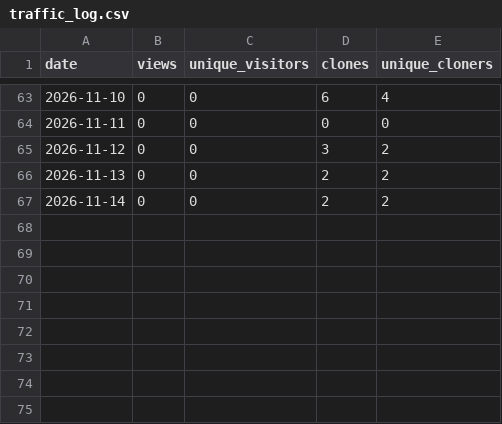
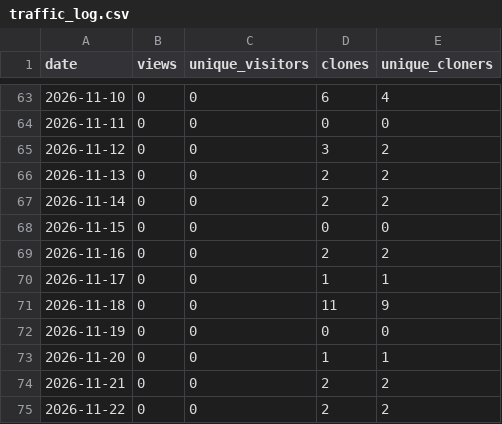
Before and after one commit to valluvanrangasamy/aa-editorial-decisions-pipeline, a CSV file: traffic/traffic_log.csv, drawn as a sheet; only a part is shown, gaps mark what is left out.

```diff
--- a/traffic/traffic_log.csv
+++ b/traffic/traffic_log.csv
@@ -67 +67,9 @@ date,views,unique_visitors,clones,unique_cloners
 2026-11-14,0,0,2,2
+2026-11-15,0,0,0,0
+2026-11-16,0,0,2,2
+2026-11-17,0,0,1,1
+2026-11-18,0,0,11,9
+2026-11-19,0,0,0,0
+2026-11-20,0,0,1,1
+2026-11-21,0,0,2,2
+2026-11-22,0,0,2,2
```
